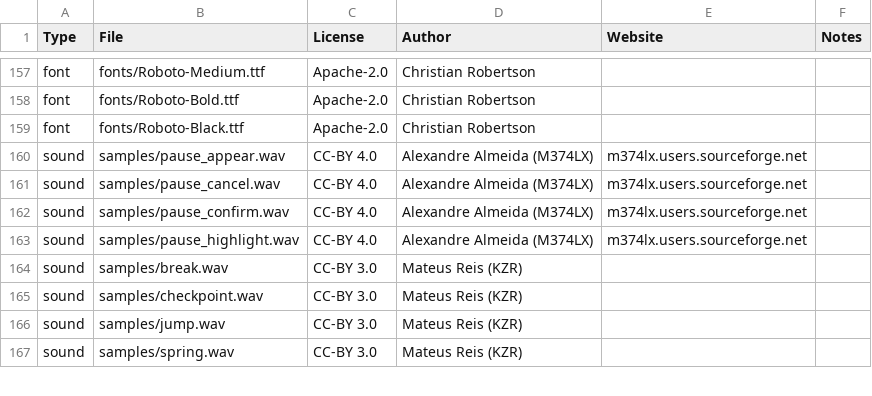
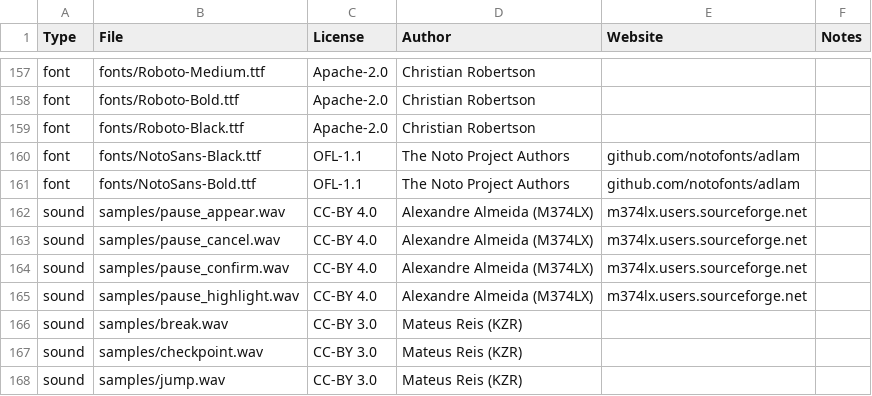
Before and after one commit to alemart/opensurge, a CSV file: src/misc/copyright_data.csv, drawn as a sheet; only a part is shown, gaps mark what is left out; the shorter side is filled out with more unchanged rows; the diff names each change by its address in the sheet, - before the commit and + after, or states it on an @@ line.

Commit message:
Add Noto fonts

```diff
--- a/src/misc/copyright_data.csv
+++ b/src/misc/copyright_data.csv
+row 160: font | fonts/NotoSans-Black.ttf | OFL-1.1 | The Noto Project Authors | github.com/notofonts/adlam
+row 161: font | fonts/NotoSans-Bold.ttf | OFL-1.1 | The Noto Project Authors | github.com/notofonts/adlam
```
Also changed, not shown: 3 other files.
